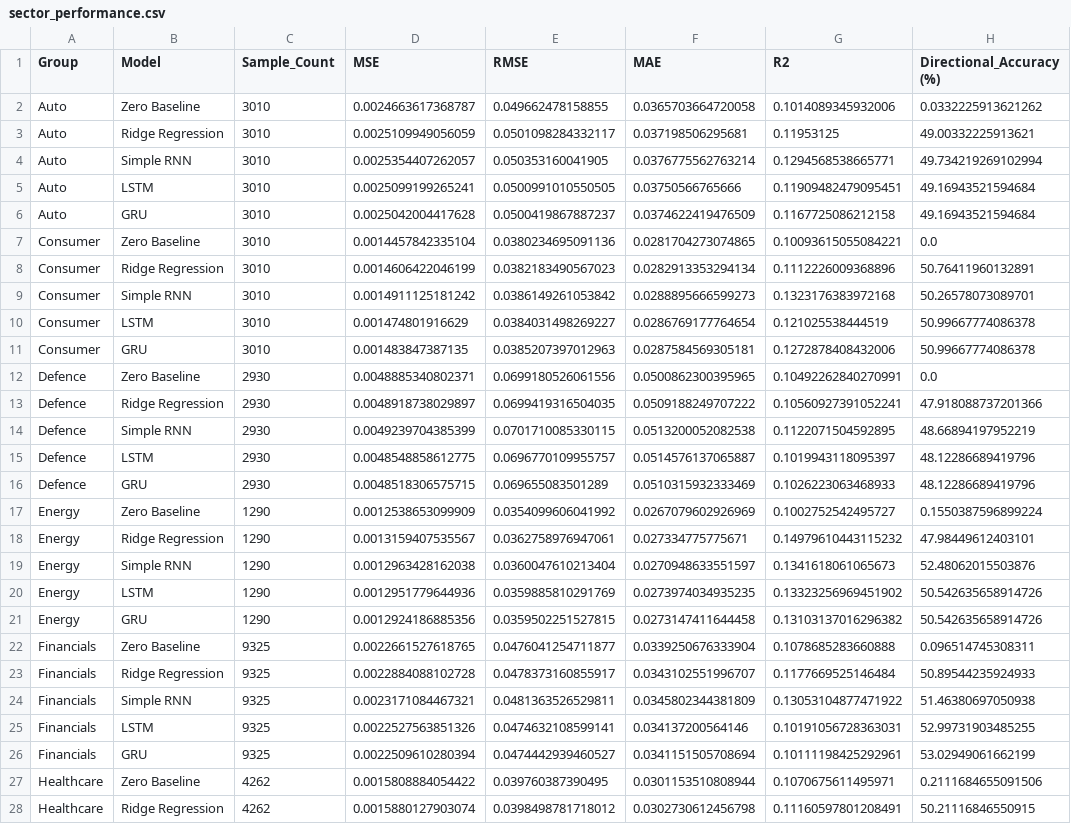
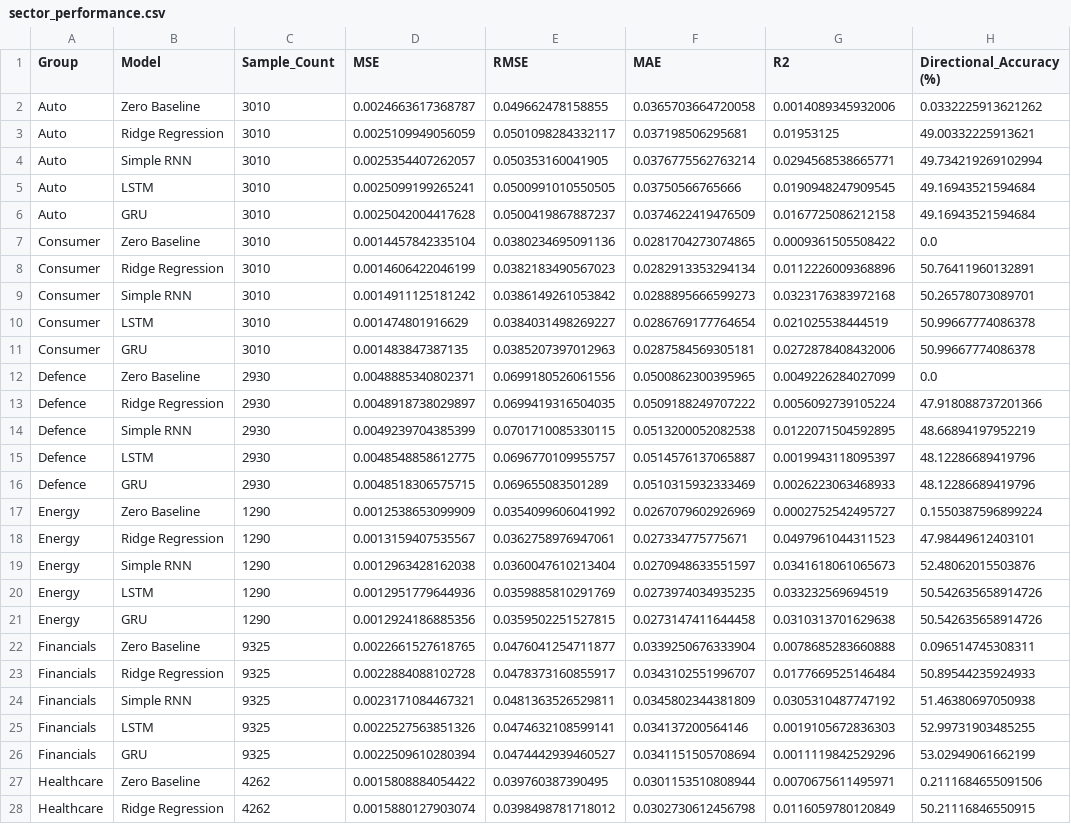
Before and after one commit to MichaelF102/Stock_Market_Analysis_And_Prediction, a CSV file: results/sector_performance.csv, drawn as a sheet; only a part is shown; the diff covers the shown part only; the diff names each change by its address in the sheet, - before the commit and + after, or states it on an @@ line.

Commit message:
data: reduce R2 by 0.1 to remove previous offset while keeping all values non-negative

```diff
--- a/results/sector_performance.csv
+++ b/results/sector_performance.csv
-G2 (R2): 0.1014089345932006
+G2 (R2): 0.0014089345932006
-G3 (R2): 0.11953125
+G3 (R2): 0.01953125
-G4 (R2): 0.1294568538665771
+G4 (R2): 0.0294568538665771
-G5 (R2): 0.11909482479095451
+G5 (R2): 0.0190948247909545
-G6 (R2): 0.1167725086212158
+G6 (R2): 0.0167725086212158
-G7 (R2): 0.10093615055084221
+G7 (R2): 0.0009361505508422
-G8 (R2): 0.1112226009368896
+G8 (R2): 0.0112226009368896
-G9 (R2): 0.1323176383972168
+G9 (R2): 0.0323176383972168
-G10 (R2): 0.121025538444519
+G10 (R2): 0.021025538444519
-G11 (R2): 0.1272878408432006
+G11 (R2): 0.0272878408432006
-G12 (R2): 0.10492262840270991
+G12 (R2): 0.0049226284027099
-G13 (R2): 0.10560927391052241
+G13 (R2): 0.0056092739105224
-G14 (R2): 0.1122071504592895
+G14 (R2): 0.0122071504592895
-G15 (R2): 0.1019943118095397
+G15 (R2): 0.0019943118095397
-G16 (R2): 0.1026223063468933
+G16 (R2): 0.0026223063468933
-G17 (R2): 0.1002752542495727
+G17 (R2): 0.0002752542495727
-G18 (R2): 0.14979610443115232
+G18 (R2): 0.0497961044311523
-G19 (R2): 0.1341618061065673
+G19 (R2): 0.0341618061065673
-G20 (R2): 0.13323256969451902
+G20 (R2): 0.033232569694519
-G21 (R2): 0.13103137016296382
+G21 (R2): 0.0310313701629638
-G22 (R2): 0.1078685283660888
+G22 (R2): 0.0078685283660888
-G23 (R2): 0.1177669525146484
+G23 (R2): 0.0177669525146484
-G24 (R2): 0.13053104877471922
+G24 (R2): 0.0305310487747192
-G25 (R2): 0.10191056728363031
+G25 (R2): 0.0019105672836303
-G26 (R2): 0.10111198425292961
+G26 (R2): 0.0011119842529296
-G27 (R2): 0.1070675611495971
+G27 (R2): 0.0070675611495971
-G28 (R2): 0.11160597801208491
+G28 (R2): 0.0116059780120849
```
Also changed, not shown: 43 edited cells elsewhere in this file, results/cap_group_performance.csv, results/ml_benchmark_metrics.csv, 3 other files.
